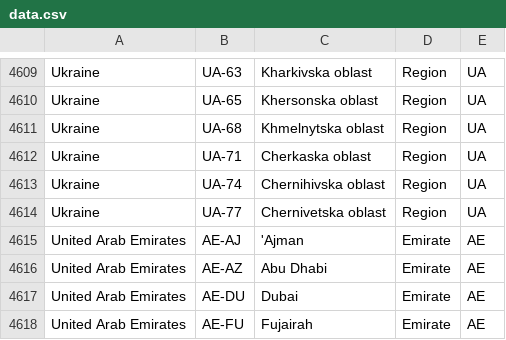
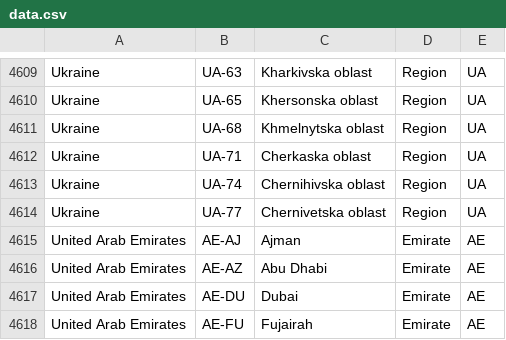
Before and after one commit to olahol/iso-3166-2.js, a CSV file: data.csv, drawn as a sheet; only a part is shown, gaps mark what is left out.

Commit message:
Fix local variant typo

```diff
--- a/data.csv
+++ b/data.csv
@@ -4614,3 +4614,3 @@ Ukraine,UA-74,Chernihivska oblast,Region,UA
 Ukraine,UA-77,Chernivetska oblast,Region,UA
-United Arab Emirates,AE-AJ,'Ajman,Emirate,AE
+United Arab Emirates,AE-AJ,Ajman,Emirate,AE
 United Arab Emirates,AE-AZ,Abu Dhabi,Emirate,AE
```
Also changed, not shown: 1 other file.
